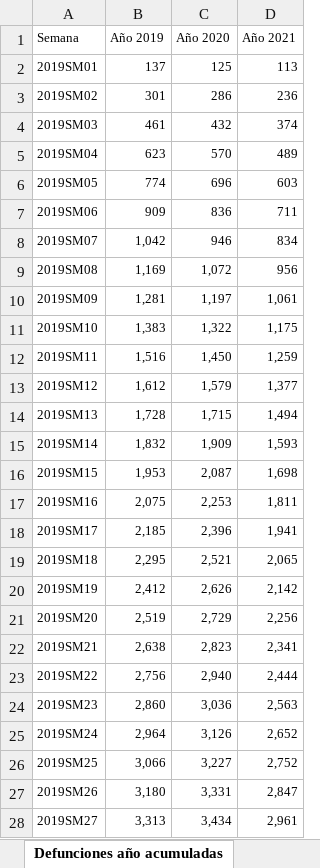
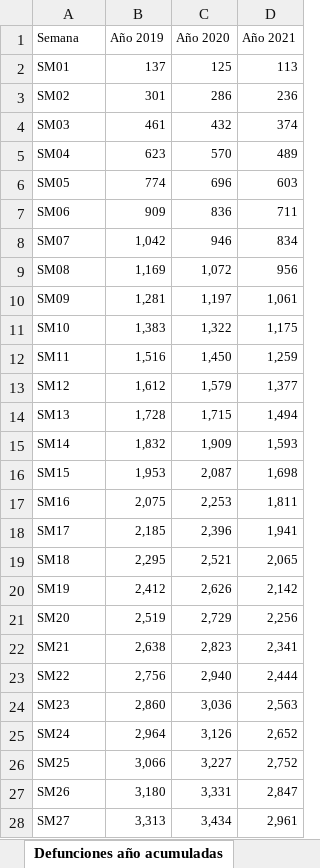
Before and after one commit to icane/demographic-indicators, an Excel workbook: etl/data/input/Datos_carga_semanal_demo.xlsx, sheet Defunciones año acumuladas, drawn as a sheet; only a part is shown; values as stored, in another font and other column widths than the file's, no borders; the diff covers the shown part only; the diff names each change by its address in the sheet, - before the commit and + after, or states it on an @@ line.

```diff
--- a/etl/data/input/Datos_carga_semanal_demo.xlsx (sheet Defunciones año acumuladas)
+++ b/etl/data/input/Datos_carga_semanal_demo.xlsx (sheet Defunciones año acumuladas)
-A2 (Semana): 2019SM01
+A2 (Semana): SM01
-A3 (Semana): 2019SM02
+A3 (Semana): SM02
-A4 (Semana): 2019SM03
+A4 (Semana): SM03
-A5 (Semana): 2019SM04
+A5 (Semana): SM04
-A6 (Semana): 2019SM05
+A6 (Semana): SM05
-A7 (Semana): 2019SM06
+A7 (Semana): SM06
-A8 (Semana): 2019SM07
+A8 (Semana): SM07
-A9 (Semana): 2019SM08
+A9 (Semana): SM08
-A10 (Semana): 2019SM09
+A10 (Semana): SM09
-A11 (Semana): 2019SM10
+A11 (Semana): SM10
-A12 (Semana): 2019SM11
+A12 (Semana): SM11
-A13 (Semana): 2019SM12
+A13 (Semana): SM12
-A14 (Semana): 2019SM13
+A14 (Semana): SM13
-A15 (Semana): 2019SM14
+A15 (Semana): SM14
-A16 (Semana): 2019SM15
+A16 (Semana): SM15
-A17 (Semana): 2019SM16
+A17 (Semana): SM16
-A18 (Semana): 2019SM17
+A18 (Semana): SM17
-A19 (Semana): 2019SM18
+A19 (Semana): SM18
-A20 (Semana): 2019SM19
+A20 (Semana): SM19
-A21 (Semana): 2019SM20
+A21 (Semana): SM20
-A22 (Semana): 2019SM21
+A22 (Semana): SM21
-A23 (Semana): 2019SM22
+A23 (Semana): SM22
-A24 (Semana): 2019SM23
+A24 (Semana): SM23
-A25 (Semana): 2019SM24
+A25 (Semana): SM24
-A26 (Semana): 2019SM25
+A26 (Semana): SM25
-A27 (Semana): 2019SM26
+A27 (Semana): SM26
-A28 (Semana): 2019SM27
+A28 (Semana): SM27
```
Also changed, not shown: other rows of this sheet, 9 other files.
